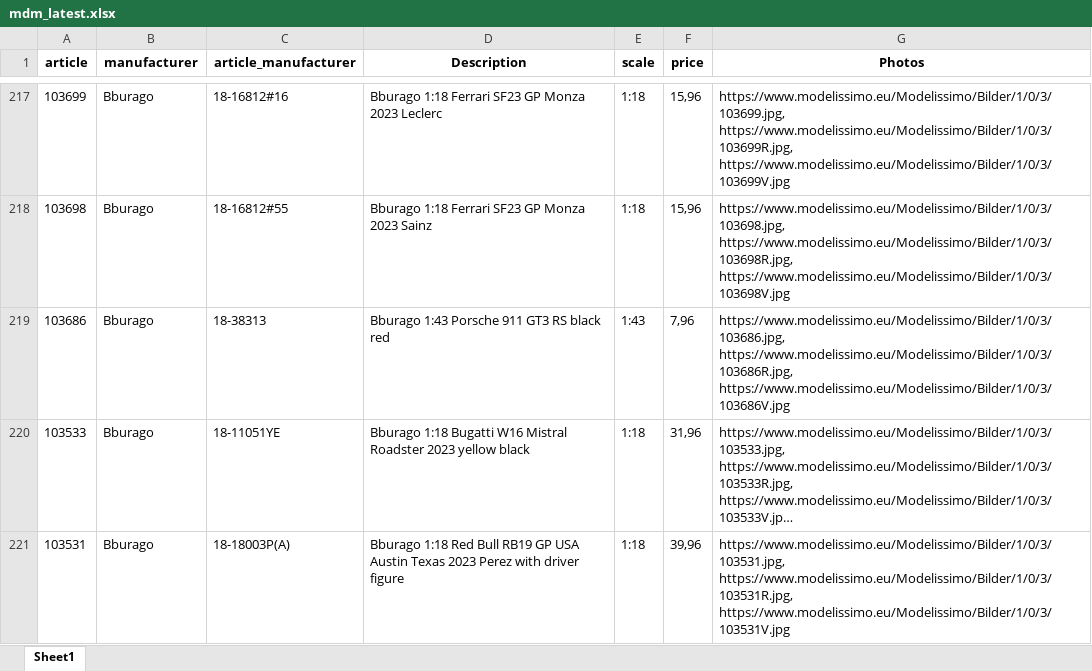
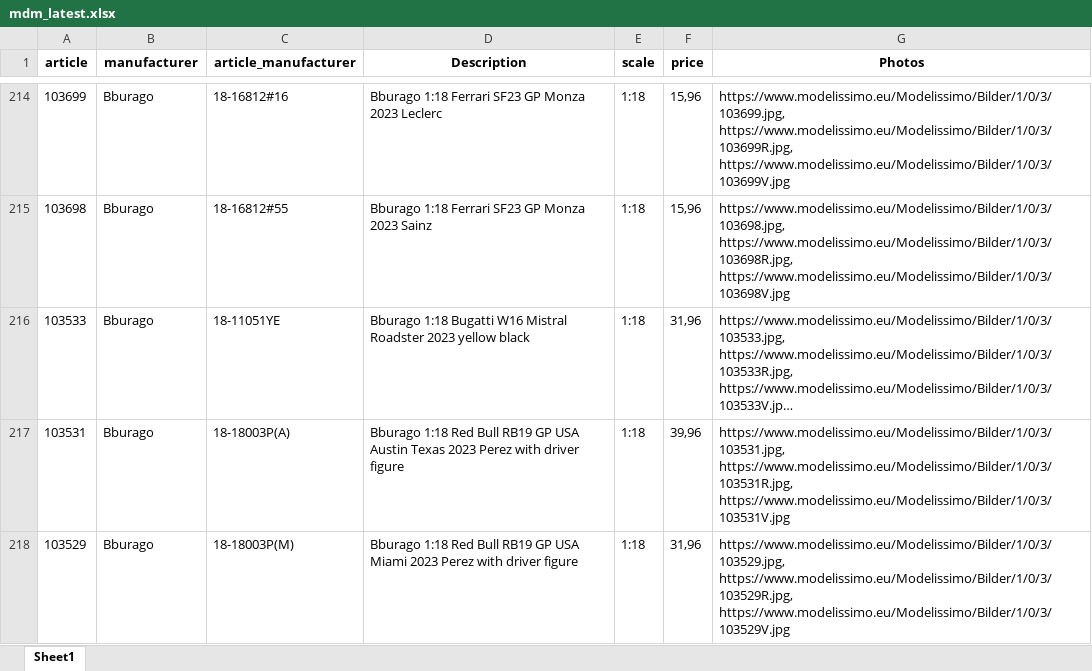
Before and after one commit to MBDeath-meow/RTMX_IMAGES, an Excel workbook: mdm_latest.xlsx, sheet Sheet1, drawn as a sheet; only a part is shown, gaps mark what is left out; the shorter side is filled out with more unchanged rows; long unchanged cells end in …; values as stored, in another font and other column widths than the file's, no borders; removed rows and columns are numbered as before the commit, all else as after; the diff covers the shown part only; the diff names each change by its address in the sheet, - before the commit and + after, or states it on an @@ line.

```diff
--- a/mdm_latest.xlsx (sheet Sheet1)
+++ b/mdm_latest.xlsx (sheet Sheet1)
-row 219: 103686 | Bburago | 18-38313 | Bburago 1:43 Porsche 911 GT3 RS black red | 1:43 | 7,96 | https://www.modelissimo.eu/Modelissimo/Bilder/1/0/3/103686.jpg, https://www.modelissimo.eu/Modelissimo/Bilder/1/0/3/103686R.jpg, https://www.modelissimo.eu/Modelissimo/Bilder/1/0/3/103686V.jpg
```
Also changed, not shown: 2 added rows, 38 removed rows and 9 edited cells elsewhere in this sheet.
